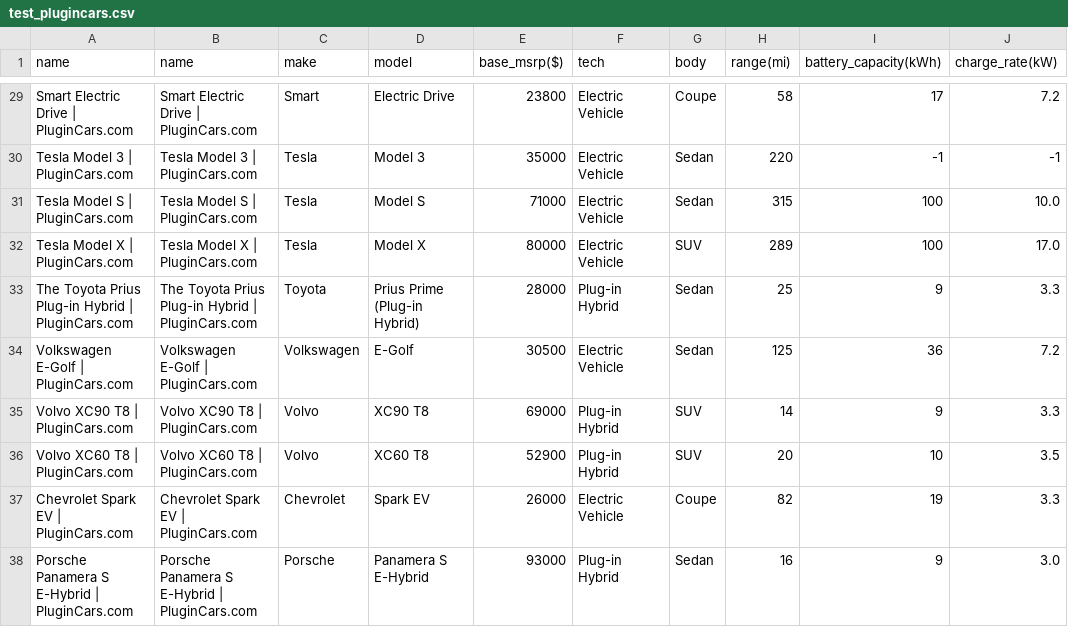
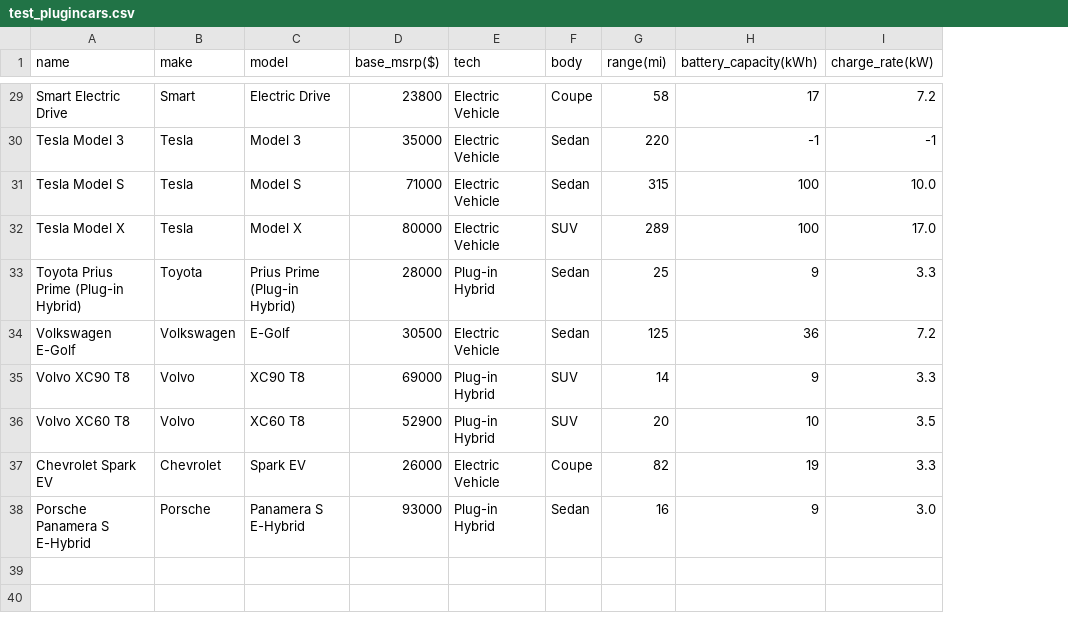
Before and after one commit to Intuitio-OU/VehicleCategorizer, a CSV file: test_plugincars.csv, drawn as a sheet; only a part is shown, gaps mark what is left out; the diff covers the shown part only; the diff names each change by its address in the sheet, - before the commit and + after, or states it on an @@ line.

Commit message:
grequests works with plugincars but is failing when applied to edmunds in the first map command

```diff
--- a/test_plugincars.csv
+++ b/test_plugincars.csv
-column B (name), rows 29-38: Smart Electric Drive | PluginCars.com | Tesla Model 3 | PluginCars.com | Tesla Model S | PluginCars.com | Tesla Model X | PluginCars.com | The Toyota Prius Plug-in Hybrid | PluginCars.com | Volkswagen E-Golf | PluginCars.com | Volvo XC90 T8 | PluginCars.com | Volvo XC60 T8 | PluginCars.com | Chevrolet Spark EV | PluginCars.com | Porsche Panamera S E-Hybrid | PluginCars.com
-A29 (name): Smart Electric Drive | PluginCars.com
+A29 (name): Smart Electric Drive
-A30 (name): Tesla Model 3 | PluginCars.com
+A30 (name): Tesla Model 3
-A31 (name): Tesla Model S | PluginCars.com
+A31 (name): Tesla Model S
-A32 (name): Tesla Model X | PluginCars.com
+A32 (name): Tesla Model X
-A33 (name): The Toyota Prius Plug-in Hybrid | PluginCars.com
+A33 (name): Toyota Prius Prime (Plug-in Hybrid)
-A34 (name): Volkswagen E-Golf | PluginCars.com
+A34 (name): Volkswagen E-Golf
-A35 (name): Volvo XC90 T8 | PluginCars.com
+A35 (name): Volvo XC90 T8
-A36 (name): Volvo XC60 T8 | PluginCars.com
+A36 (name): Volvo XC60 T8
-A37 (name): Chevrolet Spark EV | PluginCars.com
+A37 (name): Chevrolet Spark EV
-A38 (name): Porsche Panamera S E-Hybrid | PluginCars.com
+A38 (name): Porsche Panamera S E-Hybrid
```
Also changed, not shown: 27 edited cells elsewhere in this file, 2 other files.
